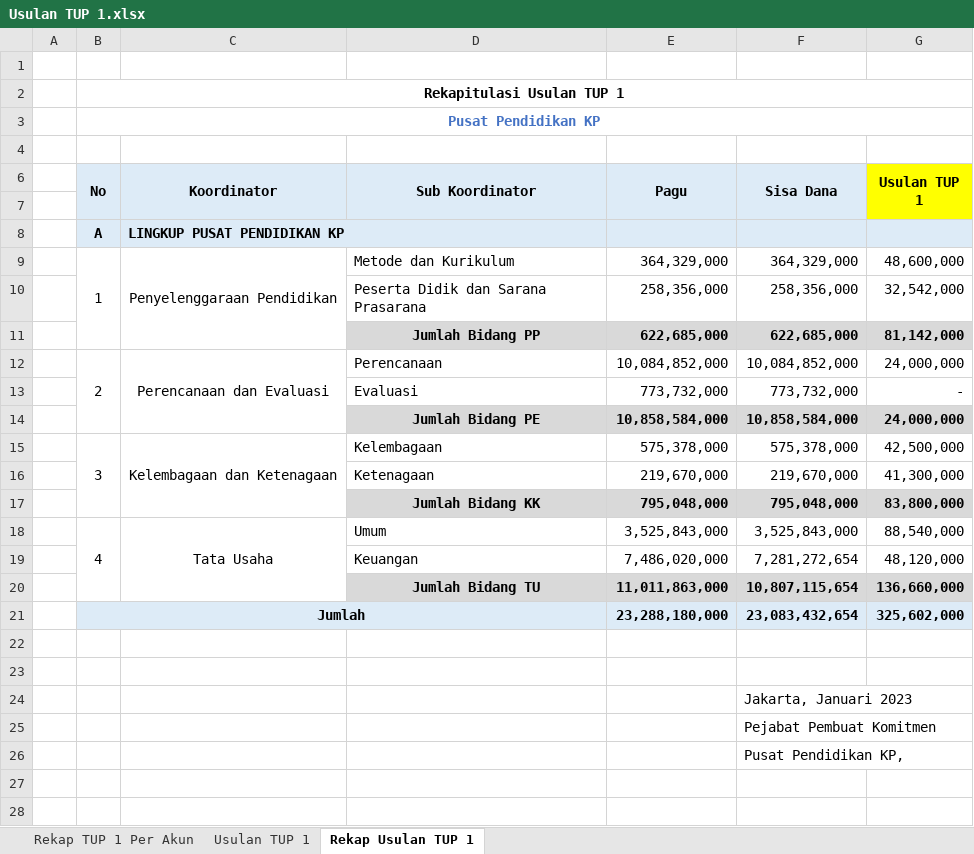
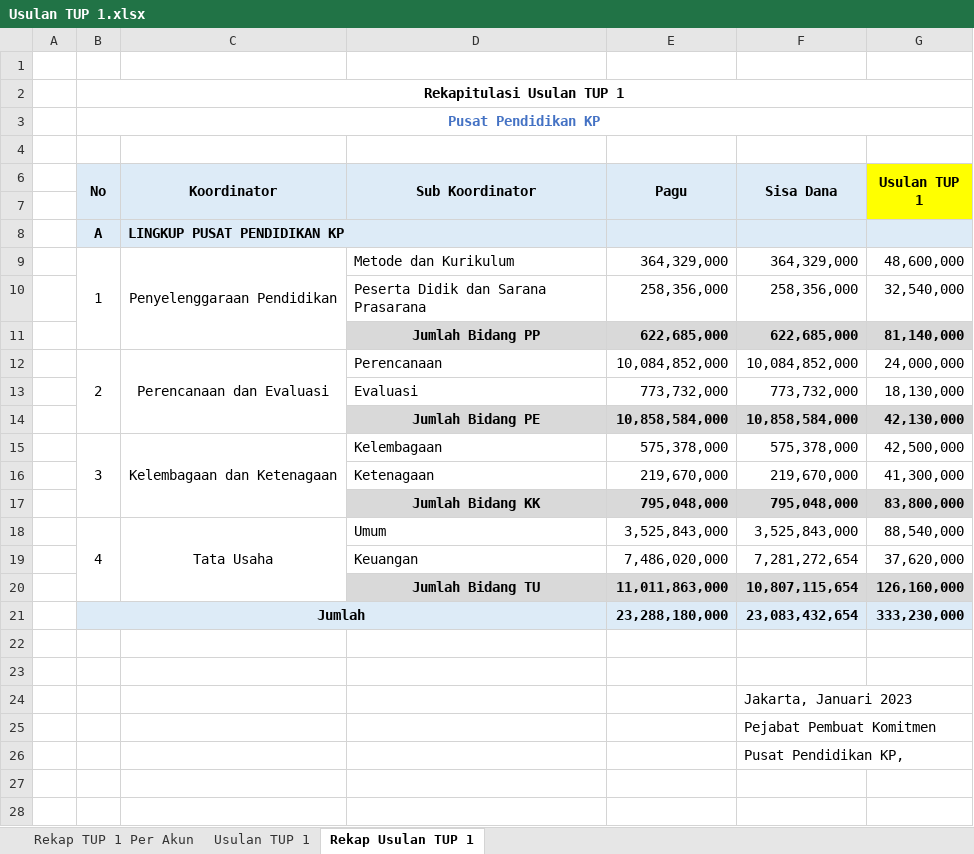
Before and after one commit to edimistiono/TA.2023, an Excel workbook: TUP/TUP 1/Usulan TUP 1.xlsx, sheet Rekap Usulan TUP 1, drawn as a sheet; only a part is shown; values as stored, in another font and other column widths than the file's, no borders; charts and pictures not drawn; the diff names each change by its address in the sheet, - before the commit and + after, or states it on an @@ line.

```diff
--- a/TUP/TUP 1/Usulan TUP 1.xlsx (sheet Rekap Usulan TUP 1)
+++ b/TUP/TUP 1/Usulan TUP 1.xlsx (sheet Rekap Usulan TUP 1)
-G10 (Usulan TUP 1): 32,542,000
+G10 (Usulan TUP 1): 32,540,000
-G11 (Usulan TUP 1): 81,142,000
+G11 (Usulan TUP 1): 81,140,000
-G13 (Usulan TUP 1): -
+G13 (Usulan TUP 1): 18,130,000
-G14 (Usulan TUP 1): 24,000,000
+G14 (Usulan TUP 1): 42,130,000
-G19 (Usulan TUP 1): 48,120,000
+G19 (Usulan TUP 1): 37,620,000
-G20 (Usulan TUP 1): 136,660,000
+G20 (Usulan TUP 1): 126,160,000
-G21 (Usulan TUP 1): 325,602,000
+G21 (Usulan TUP 1): 333,230,000
```
Also changed, not shown: sheet Usulan TUP 1, sheet Rekap TUP 1 Per Akun, formulas that keep their value, charts or pictures, 2 other files.
